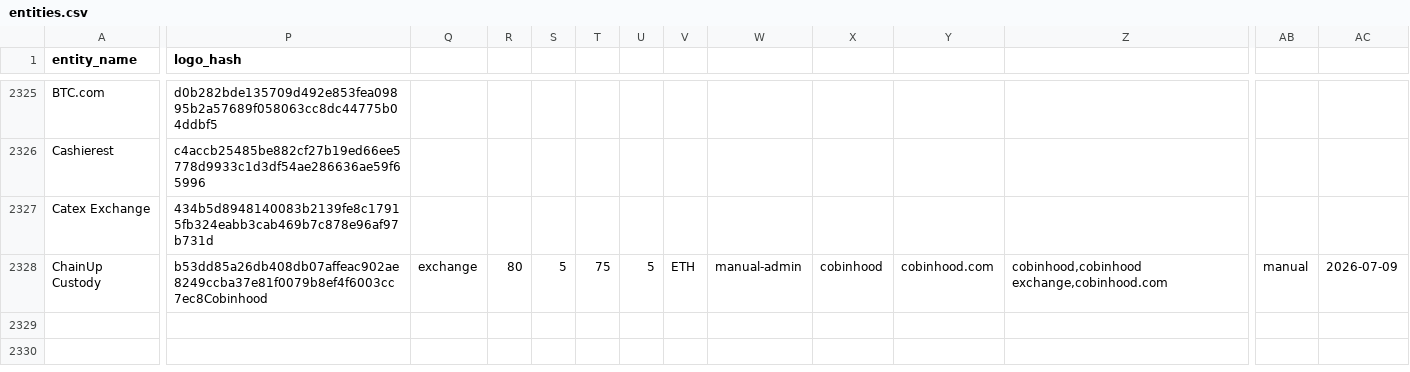
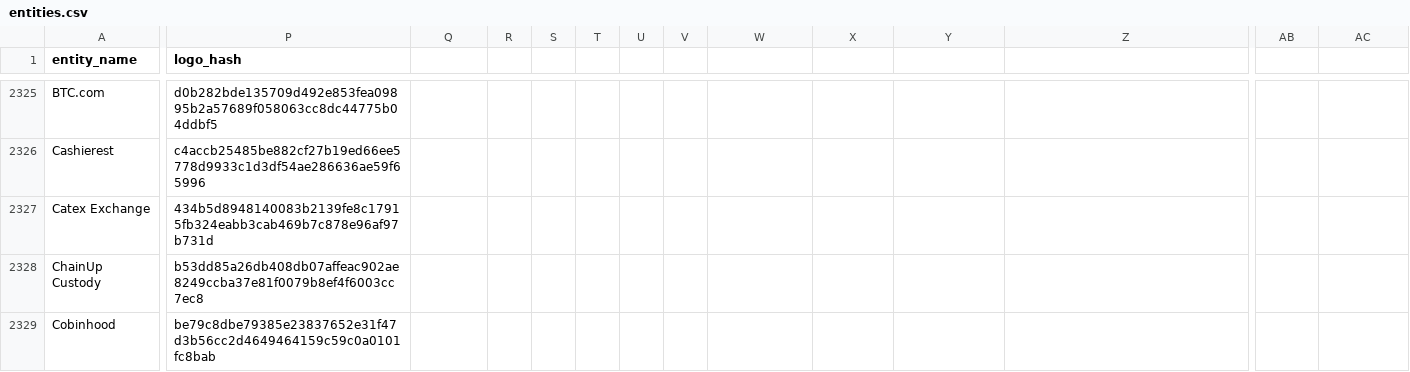
Before and after one commit to maslovsa/kyt-entity-registry, a CSV file: entities.csv, drawn as a sheet; only a part is shown, gaps mark what is left out; rows hold the shown columns only; the diff covers the shown part only; the diff names each change by its address in the sheet, - before the commit and + after, or states it on an @@ line.

Commit message:
fix: cobinhood CSV row newline

```diff
--- a/entities.csv
+++ b/entities.csv
-P2328 (logo_hash): b53dd85a26db408db07affeac902ae8249ccba37e81f0079b8ef4f6003cc7ec8Cobinhood
+P2328 (logo_hash): b53dd85a26db408db07affeac902ae8249ccba37e81f0079b8ef4f6003cc7ec8
-Q2328: exchange
+Q2328: (empty)
-R2328: 80
+R2328: (empty)
-S2328: 5
+S2328: (empty)
-T2328: 75
+T2328: (empty)
-U2328: 5
+U2328: (empty)
-V2328: ETH
+V2328: (empty)
-W2328: manual-admin
+W2328: (empty)
-X2328: cobinhood
+X2328: (empty)
-Y2328: cobinhood.com
+Y2328: (empty)
-Z2328: cobinhood,cobinhood exchange,cobinhood.com
+Z2328: (empty)
-AB2328: manual
+AB2328: (empty)
-AC2328: 2026-07-09
+AC2328: (empty)
+row 2329: Cobinhood | be79c8dbe79385e23837652e31f47d3b56cc2d4649464159c59c0a0101fc8bab
```
Also changed, not shown: 2 edited cells elsewhere in this file, 1 other file.
